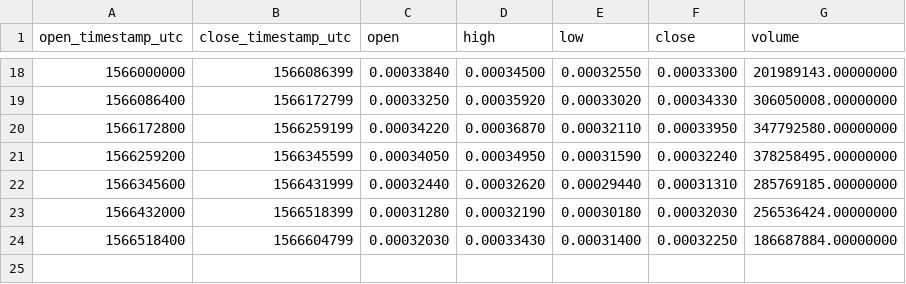
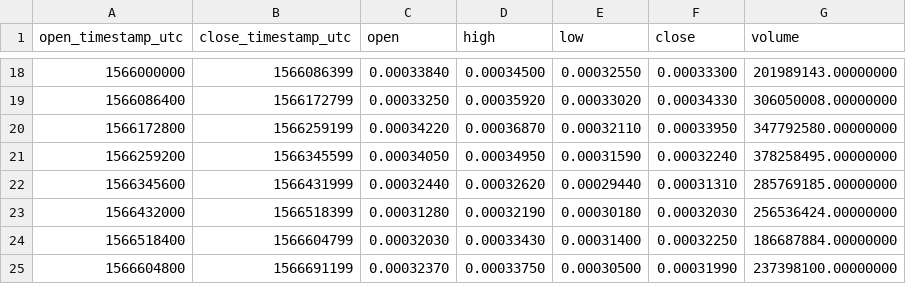
Before and after one commit to cryptobigbro/binance-WINUSDC, a CSV file: binance-WINUSDC-1d.csv, drawn as a sheet; only a part is shown, gaps mark what is left out.

```diff
--- a/binance-WINUSDC-1d.csv
+++ b/binance-WINUSDC-1d.csv
@@ -24 +24,2 @@ open_timestamp_utc,close_timestamp_utc,open,high,low,close,volume
 1566518400,1566604799,0.00032030,0.00033430,0.00031400,0.00032250,186687884.00000000
+1566604800,1566691199,0.00032370,0.00033750,0.00030500,0.00031990,237398100.00000000
```
Also changed, not shown: binance-WINUSDC-1h.csv, 1 other file.
